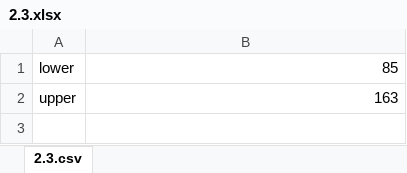
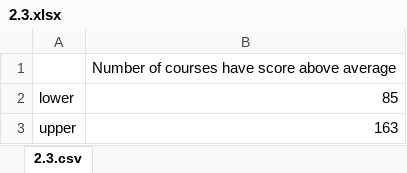
Before and after one commit to nj1a/Analytics, an Excel workbook: evaluations/2.3.xlsx, sheet 2.3.csv, drawn as a sheet; values as stored, in another font and other column widths than the file's, no borders; charts and pictures not drawn; the diff names each change by its address in the sheet, - before the commit and + after, or states it on an @@ line.

```diff
--- a/evaluations/2.3.xlsx (sheet 2.3.csv)
+++ b/evaluations/2.3.xlsx (sheet 2.3.csv)
+row 1:  | Number of courses have score above average
```
Also changed, not shown: charts or pictures, evaluations/2.1.xlsx, evaluations/2.2.xlsx, 1 other file.
